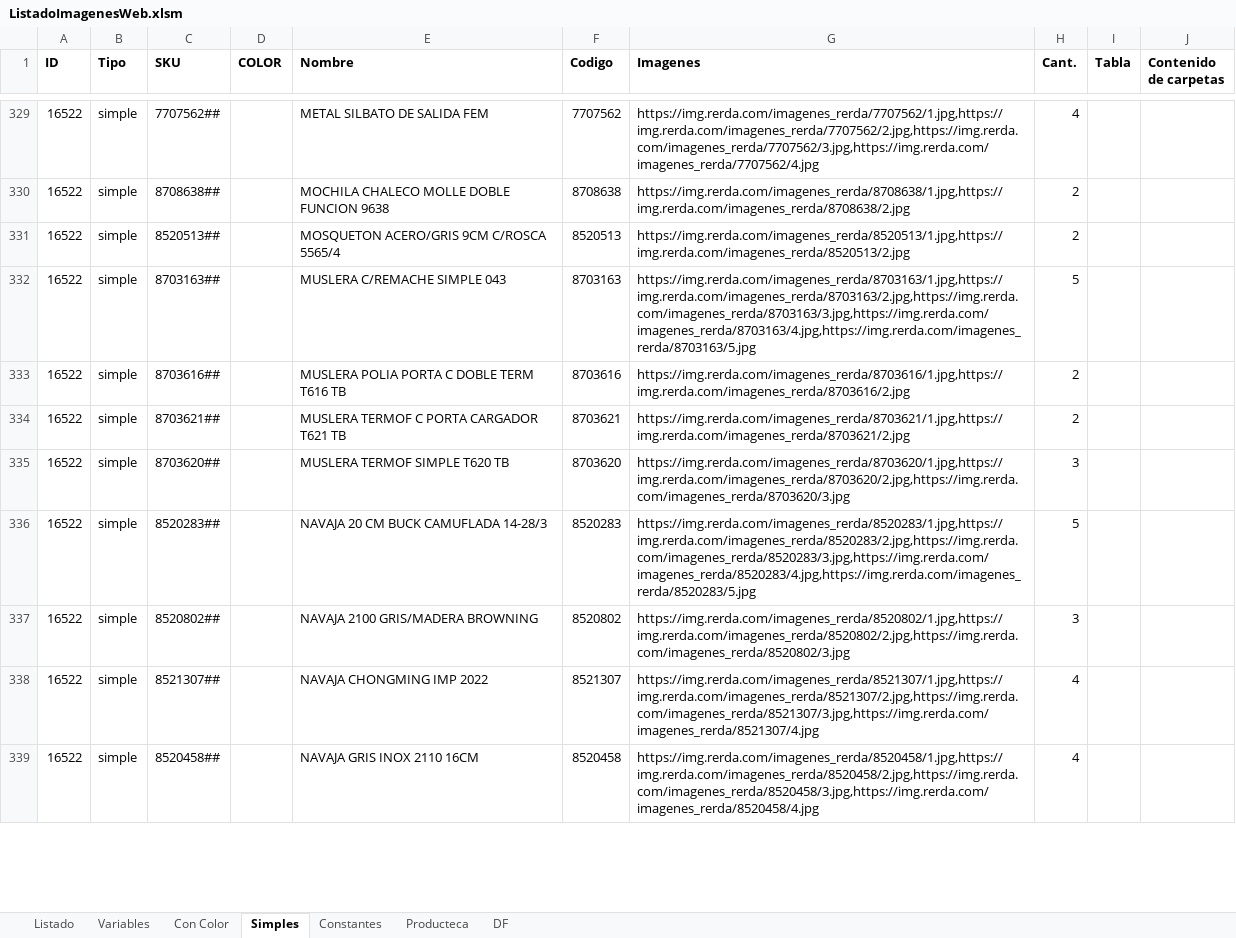
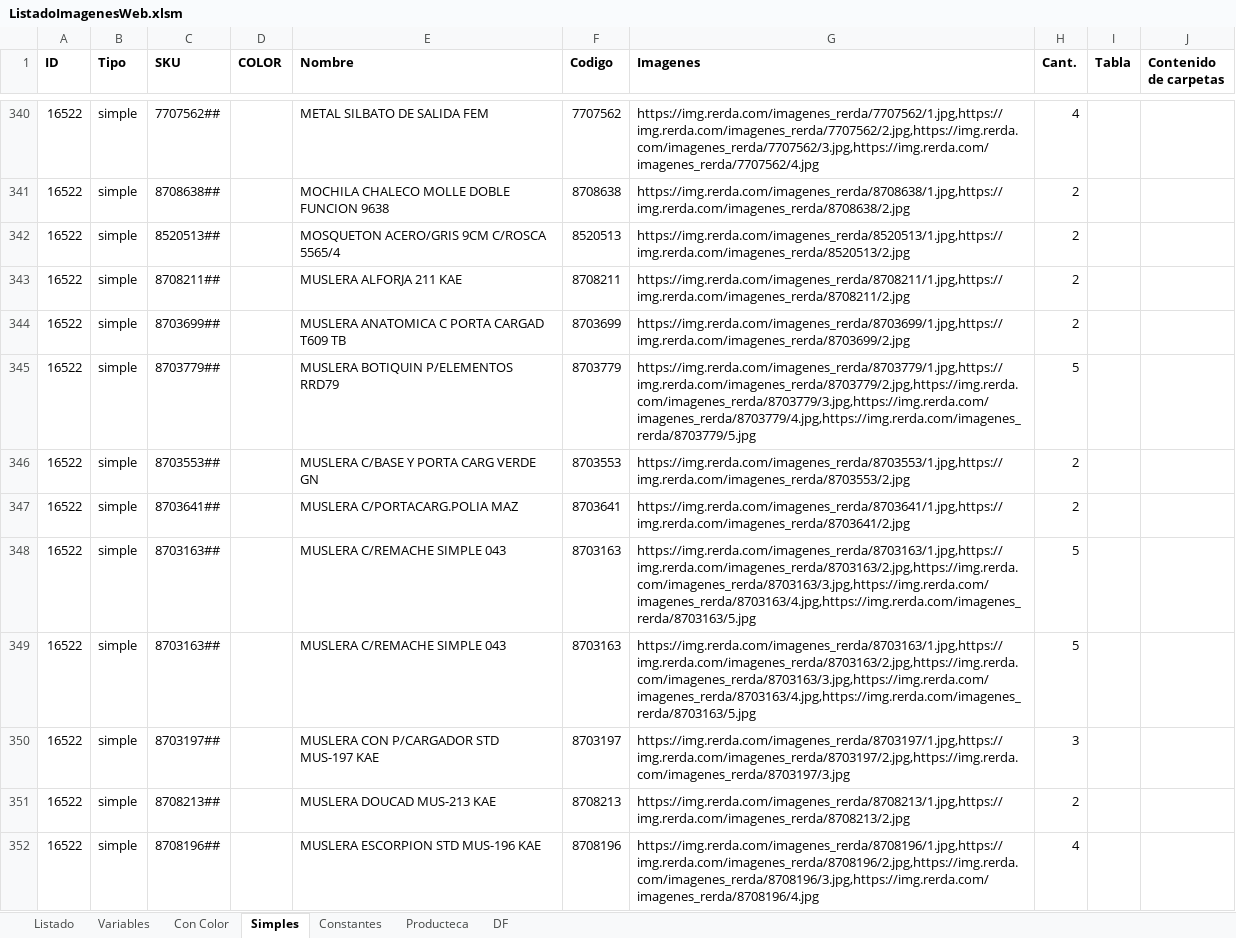
Before and after one commit to edgardoraul/archivos_bat, an Excel workbook: ListadoImagenesWeb.xlsm, sheet Simples, drawn as a sheet; only a part is shown, gaps mark what is left out; the shorter side is filled out with more unchanged rows; values as stored, in another font and other column widths than the file's, no borders; the diff covers the shown part only; the diff names each change by its address in the sheet, - before the commit and + after, or states it on an @@ line.

Commit message:
actualizcion de productos y fotos

```diff
--- a/ListadoImagenesWeb.xlsm (sheet Simples)
+++ b/ListadoImagenesWeb.xlsm (sheet Simples)
+row 343: 16522 | simple | 8708211## |  | MUSLERA ALFORJA 211 KAE | 8708211 | https://img.rerda.com/imagenes_rerda/8708211/1.jpg,https://img.rerda.com/imagenes_rerda/8708211/2.jpg | 2
+row 344: 16522 | simple | 8703699## |  | MUSLERA ANATOMICA C PORTA CARGAD T609 TB | 8703699 | https://img.rerda.com/imagenes_rerda/8703699/1.jpg,https://img.rerda.com/imagenes_rerda/8703699/2.jpg | 2
+row 345: 16522 | simple | 8703779## |  | MUSLERA BOTIQUIN P/ELEMENTOS RRD79 | 8703779 | https://img.rerda.com/imagenes_rerda/8703779/1.jpg,https://img.rerda.com/imagenes_rerda/8703779/2.jpg,https://img.rerda.com/imagenes_rerda/8703779/3.jpg,https://img.rerda.com/imagenes_rerda/8703779/4.jpg,https://img.rerda.com/imagenes_rerda/8703779/5.jpg | 5
+row 346: 16522 | simple | 8703553## |  | MUSLERA C/BASE Y PORTA CARG VERDE GN | 8703553 | https://img.rerda.com/imagenes_rerda/8703553/1.jpg,https://img.rerda.com/imagenes_rerda/8703553/2.jpg | 2
+row 347: 16522 | simple | 8703641## |  | MUSLERA C/PORTACARG.POLIA MAZ | 8703641 | https://img.rerda.com/imagenes_rerda/8703641/1.jpg,https://img.rerda.com/imagenes_rerda/8703641/2.jpg | 2
+row 349: 16522 | simple | 8703163## |  | MUSLERA C/REMACHE SIMPLE 043 | 8703163 | https://img.rerda.com/imagenes_rerda/8703163/1.jpg,https://img.rerda.com/imagenes_rerda/8703163/2.jpg,https://img.rerda.com/imagenes_rerda/8703163/3.jpg,https://img.rerda.com/imagenes_rerda/8703163/4.jpg,https://img.rerda.com/imagenes_rerda/8703163/5.jpg | 5
+row 350: 16522 | simple | 8703197## |  | MUSLERA CON P/CARGADOR STD MUS-197 KAE | 8703197 | https://img.rerda.com/imagenes_rerda/8703197/1.jpg,https://img.rerda.com/imagenes_rerda/8703197/2.jpg,https://img.rerda.com/imagenes_rerda/8703197/3.jpg | 3
+row 351: 16522 | simple | 8708213## |  | MUSLERA DOUCAD MUS-213 KAE | 8708213 | https://img.rerda.com/imagenes_rerda/8708213/1.jpg,https://img.rerda.com/imagenes_rerda/8708213/2.jpg | 2
+row 352: 16522 | simple | 8708196## |  | MUSLERA ESCORPION STD MUS-196 KAE | 8708196 | https://img.rerda.com/imagenes_rerda/8708196/1.jpg,https://img.rerda.com/imagenes_rerda/8708196/2.jpg,https://img.rerda.com/imagenes_rerda/8708196/3.jpg,https://img.rerda.com/imagenes_rerda/8708196/4.jpg | 4
```
Also changed, not shown: 36 added rows and 4 moved rows elsewhere in this sheet, formulas that keep their value.
